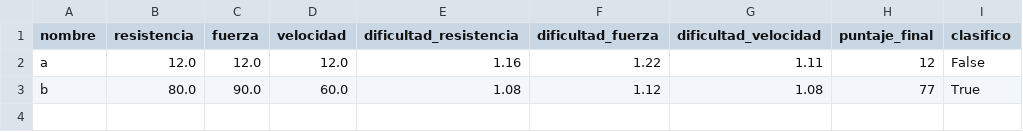
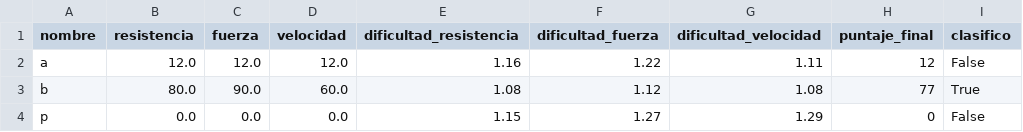
Before and after one commit to Sxg0673/rendimiento_deportivo, a CSV file: data/participantes.csv, drawn as a sheet; the diff names each change by its address in the sheet, - before the commit and + after, or states it on an @@ line.

```diff
--- a/data/participantes.csv
+++ b/data/participantes.csv
+row 4: p | 0.0 | 0.0 | 0.0 | 1.15 | 1.27 | 1.29 | 0 | False
```
Also changed, not shown: 3 other files.
